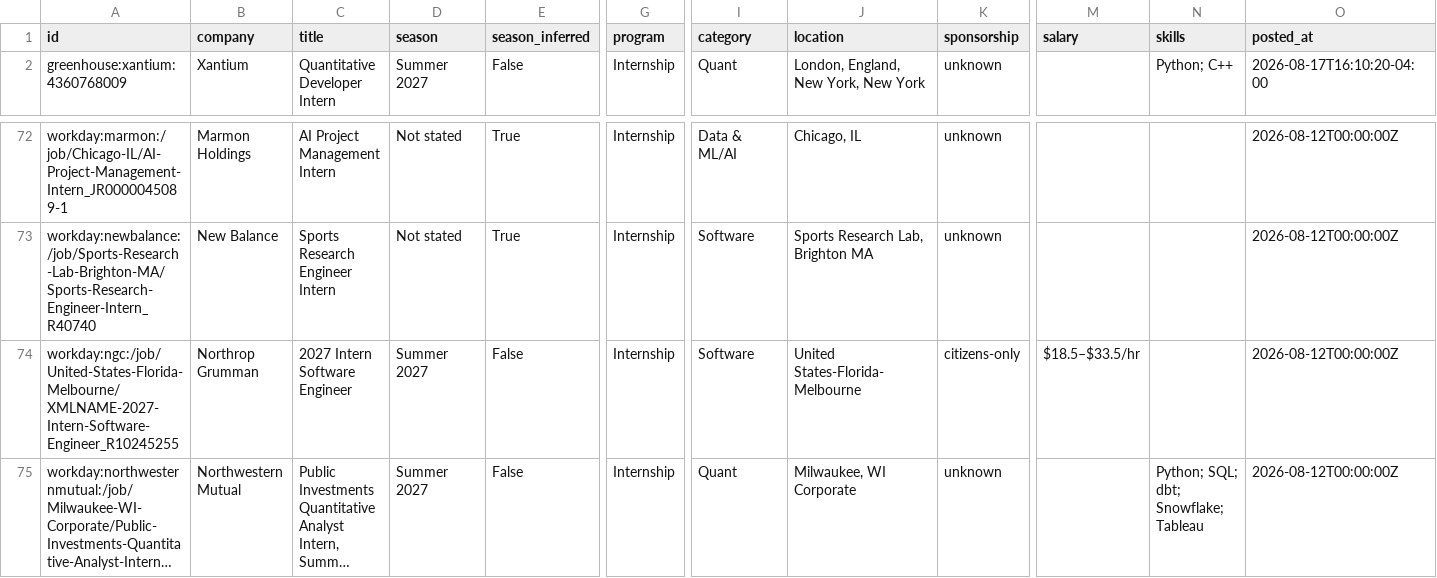
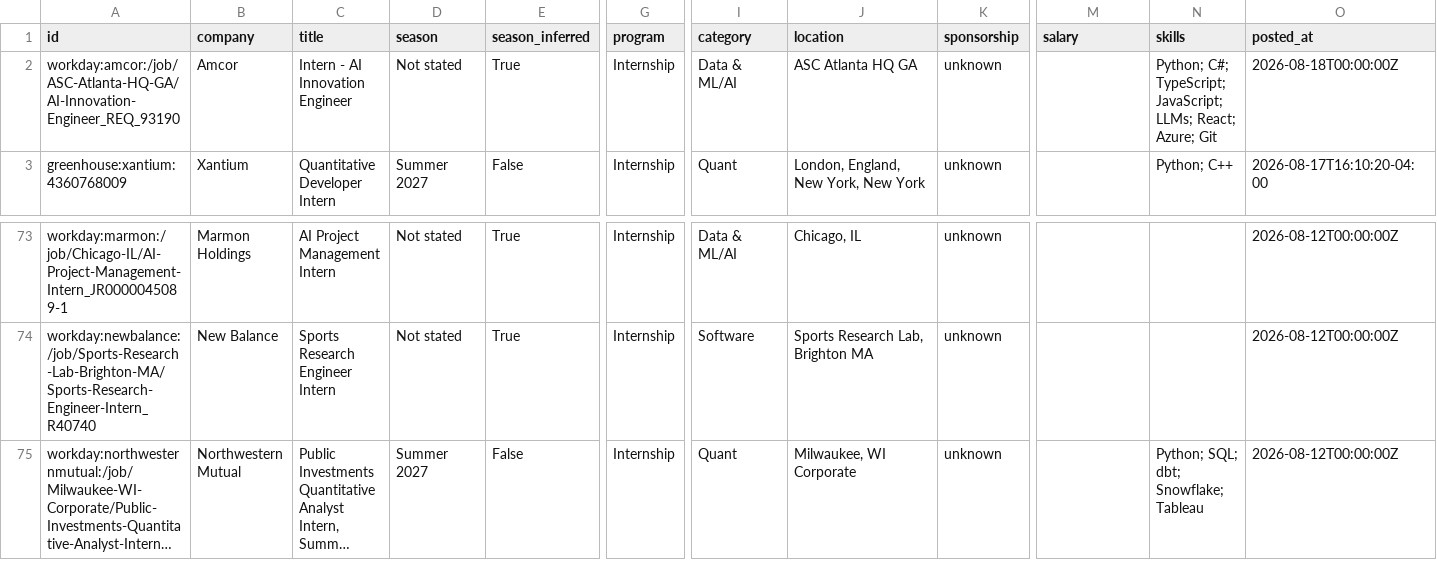
Before and after one commit to EthanChen5291/internship-alerts, a CSV file: data/internships.csv, drawn as a sheet; only a part is shown, gaps mark what is left out; long unchanged cells end in …; removed rows and columns are numbered as before the commit, all else as after; rows hold the shown columns only; the diff names each change by its address in the sheet, - before the commit and + after, or states it on an @@ line.

```diff
--- a/data/internships.csv
+++ b/data/internships.csv
+row 2: workday:amcor:/job/ASC-Atlanta-HQ-GA/AI-Innovation-Engineer_REQ_93190 | Amcor | Intern - AI Innovation Engineer | Not stated | True | Internship | Data & ML/AI | ASC Atlanta HQ GA | unknown |  | Python; C#; TypeScript; JavaScript; LLMs; React; Azure; Git | 2026-08-18T00:00:00Z
-row 74: workday:ngc:/job/United-States-Florida-Melbourne/XMLNAME-2027-Intern-Software-Engineer_R10245255 | Northrop Grumman | 2027 Intern Software Engineer | Summer 2027 | False | Internship | Software | United States-Florida-Melbourne | citizens-only | $18.5–$33.5/hr |  | 2026-08-12T00:00:00Z
```
Also changed, not shown: docs/internships.csv, 15 other files.
